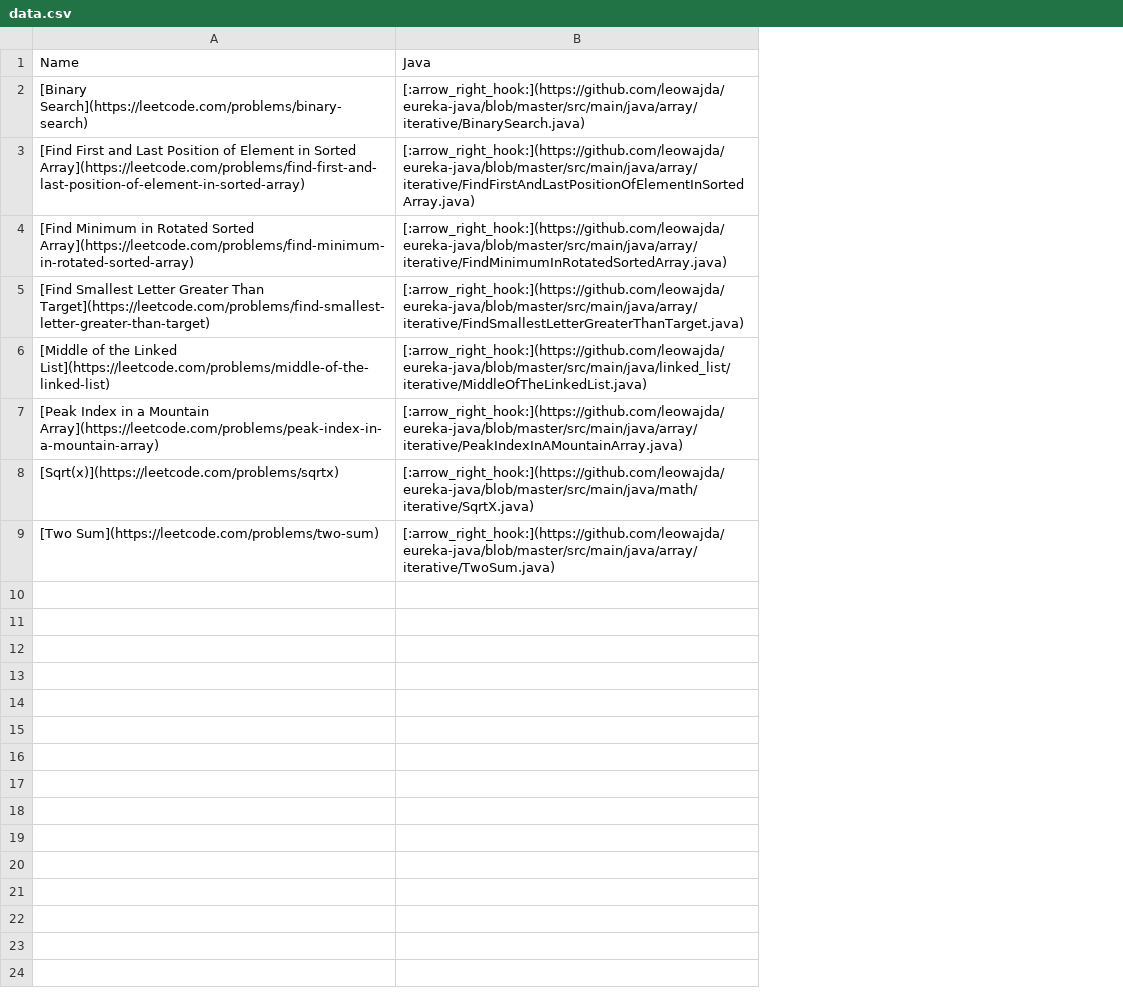
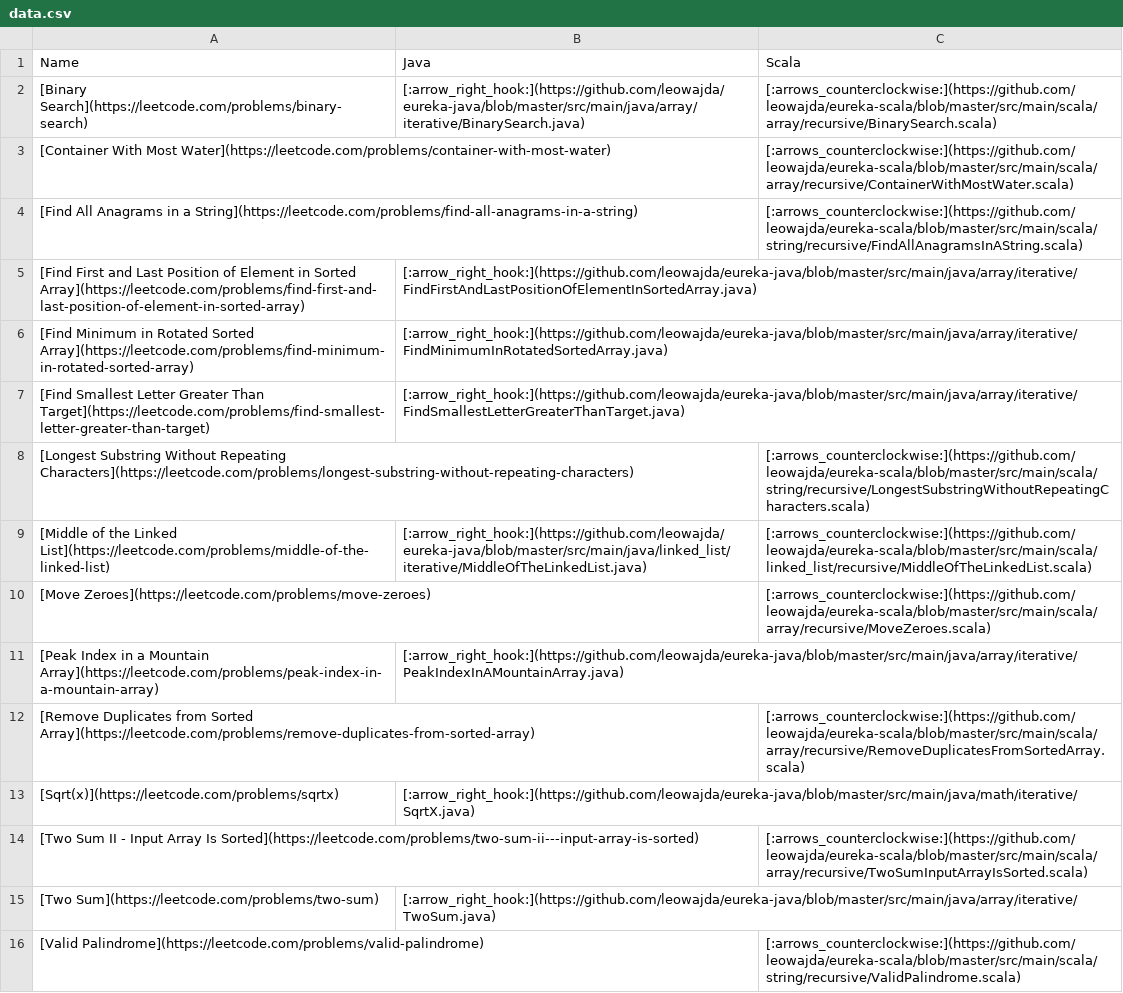
Before and after one commit to leowajda/eureka, a CSV file: content/data.csv, drawn as a sheet; addresses are those after the commit; the diff names each change by its address in the sheet, - before the commit and + after, or states it on an @@ line.

```diff
--- a/content/data.csv
+++ b/content/data.csv
+column C, rows 1-2: Scala | [:arrows_counterclockwise:](https://github.com/leowajda/eureka-scala/blob/master/src/main/scala/array/recursive/BinarySearch.scala); row 9: [:arrows_counterclockwise:](https://github.com/leowajda/eureka-scala/blob/master/src/main/scala/linked_list/recursive/MiddleOfTheLinkedList.scala)
+row 3: [Container With Most Water](https://leetcode.com/problems/container-with-most-water) |  | [:arrows_counterclockwise:](https://github.com/leowajda/eureka-scala/blob/master/src/main/scala/array/recursive/ContainerWithMostWater.scala)
+row 4: [Find All Anagrams in a String](https://leetcode.com/problems/find-all-anagrams-in-a-string) |  | [:arrows_counterclockwise:](https://github.com/leowajda/eureka-scala/blob/master/src/main/scala/string/recursive/FindAllAnagramsInAString.scala)
+row 8: [Longest Substring Without Repeating Characters](https://leetcode.com/problems/longest-substring-without-repeating-characters) |  | [:arrows_counterclockwise:](https://github.com/leowajda/eureka-scala/blob/master/src/main/scala/string/recursive/LongestSubstringWithoutRepeatingCharacters.scala)
+row 10: [Move Zeroes](https://leetcode.com/problems/move-zeroes) |  | [:arrows_counterclockwise:](https://github.com/leowajda/eureka-scala/blob/master/src/main/scala/array/recursive/MoveZeroes.scala)
+row 12: [Remove Duplicates from Sorted Array](https://leetcode.com/problems/remove-duplicates-from-sorted-array) |  | [:arrows_counterclockwise:](https://github.com/leowajda/eureka-scala/blob/master/src/main/scala/array/recursive/RemoveDuplicatesFromSortedArray.scala)
+row 14: [Two Sum II - Input Array Is Sorted](https://leetcode.com/problems/two-sum-ii---input-array-is-sorted) |  | [:arrows_counterclockwise:](https://github.com/leowajda/eureka-scala/blob/master/src/main/scala/array/recursive/TwoSumInputArrayIsSorted.scala)
+row 16: [Valid Palindrome](https://leetcode.com/problems/valid-palindrome) |  | [:arrows_counterclockwise:](https://github.com/leowajda/eureka-scala/blob/master/src/main/scala/string/recursive/ValidPalindrome.scala)
```
Also changed, not shown: 1 other file.
